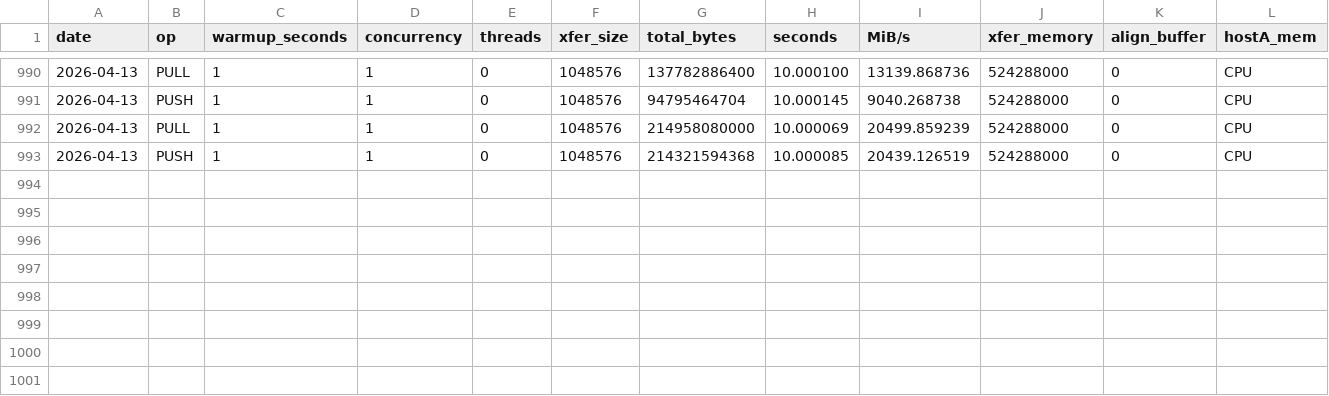
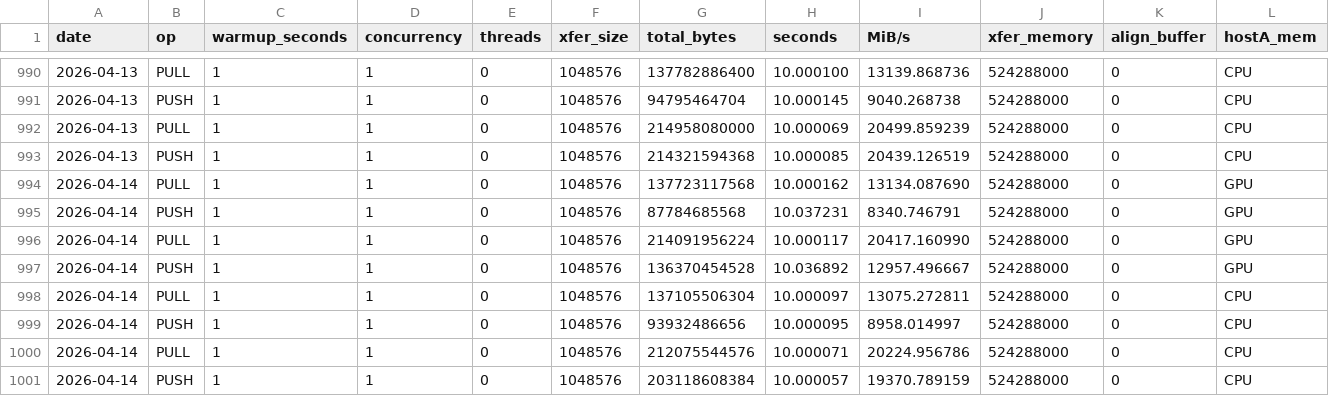
Before and after one commit to mochi-hpc-experiments/mochi-hpc-experiments.github.io, a CSV file: src/supercomputers/polaris/gpu-bandwidth.csv, drawn as a sheet; only a part is shown, gaps mark what is left out; rows hold the shown columns only; the diff names each change by its address in the sheet, - before the commit and + after, or states it on an @@ line.

```diff
--- a/src/supercomputers/polaris/gpu-bandwidth.csv
+++ b/src/supercomputers/polaris/gpu-bandwidth.csv
+row 994: 2026-04-14 | PULL | 1 | 1 | 0 | 1048576 | 137723117568 | 10.000162 | 13134.087690 | 524288000 | 0 | GPU
+row 995: 2026-04-14 | PUSH | 1 | 1 | 0 | 1048576 | 87784685568 | 10.037231 | 8340.746791 | 524288000 | 0 | GPU
+row 996: 2026-04-14 | PULL | 1 | 1 | 0 | 1048576 | 214091956224 | 10.000117 | 20417.160990 | 524288000 | 0 | GPU
+row 997: 2026-04-14 | PUSH | 1 | 1 | 0 | 1048576 | 136370454528 | 10.036892 | 12957.496667 | 524288000 | 0 | GPU
+row 998: 2026-04-14 | PULL | 1 | 1 | 0 | 1048576 | 137105506304 | 10.000097 | 13075.272811 | 524288000 | 0 | CPU
+row 999: 2026-04-14 | PUSH | 1 | 1 | 0 | 1048576 | 93932486656 | 10.000095 | 8958.014997 | 524288000 | 0 | CPU
+row 1000: 2026-04-14 | PULL | 1 | 1 | 0 | 1048576 | 212075544576 | 10.000071 | 20224.956786 | 524288000 | 0 | CPU
+row 1001: 2026-04-14 | PUSH | 1 | 1 | 0 | 1048576 | 203118608384 | 10.000057 | 19370.789159 | 524288000 | 0 | CPU
```
Also changed, not shown: src/supercomputers/polaris/bandwidth.csv, src/supercomputers/polaris/latency.csv, 1 other file.
